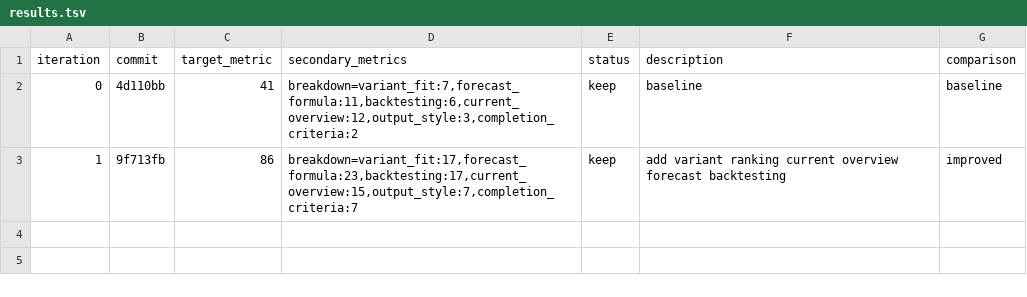
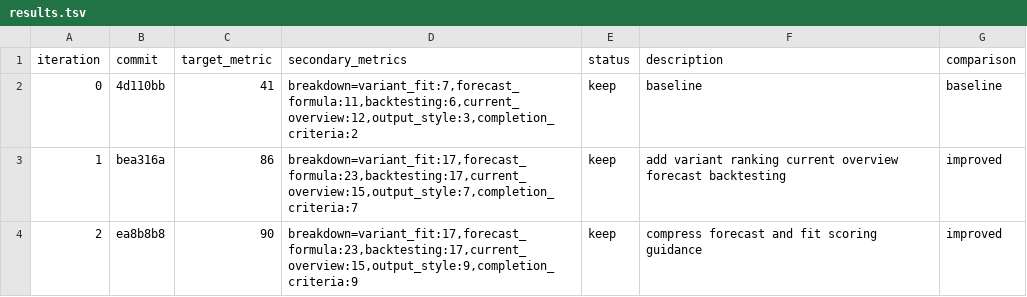
Before and after one commit to ousatov-ua/ai-skills, a TSV file: results.tsv, drawn as a sheet.

Commit message:
experiment: compress forecast and fit scoring guidance

```diff
--- a/results.tsv
+++ b/results.tsv
@@ -2,2 +2,3 @@ iteration	commit	target_metric	secondary_metrics	status	description	comparison
 0	4d110bb	41	breakdown=variant_fit:7,forecast_formula:11,backtesting:6,current_overview:12,output_style:3,completion_criteria:2	keep	baseline	baseline
-1	9f713fb	86	breakdown=variant_fit:17,forecast_formula:23,backtesting:17,current_overview:15,output_style:7,completion_criteria:7	keep	add variant ranking current overview forecast backtesting	improved
+1	bea316a	86	breakdown=variant_fit:17,forecast_formula:23,backtesting:17,current_overview:15,output_style:7,completion_criteria:7	keep	add variant ranking current overview forecast backtesting	improved
+2	ea8b8b8	90	breakdown=variant_fit:17,forecast_formula:23,backtesting:17,current_overview:15,output_style:9,completion_criteria:9	keep	compress forecast and fit scoring guidance	improved
```
Also changed, not shown: 1 other file.
